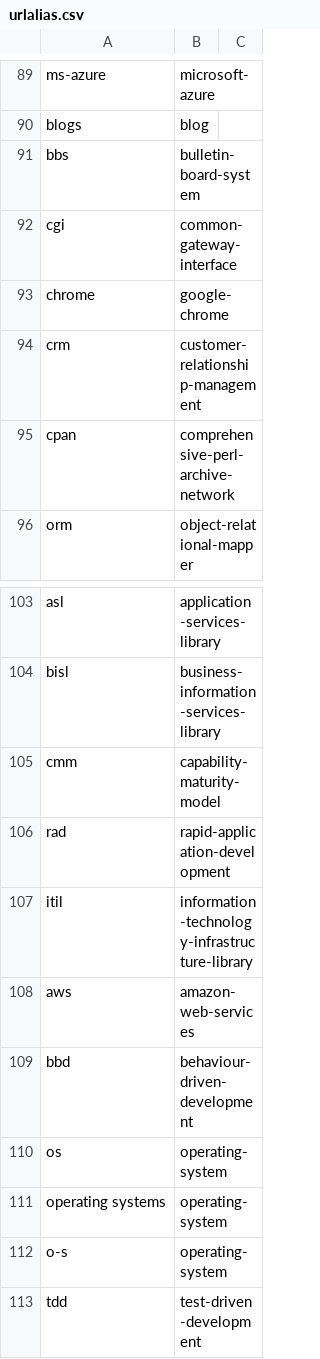
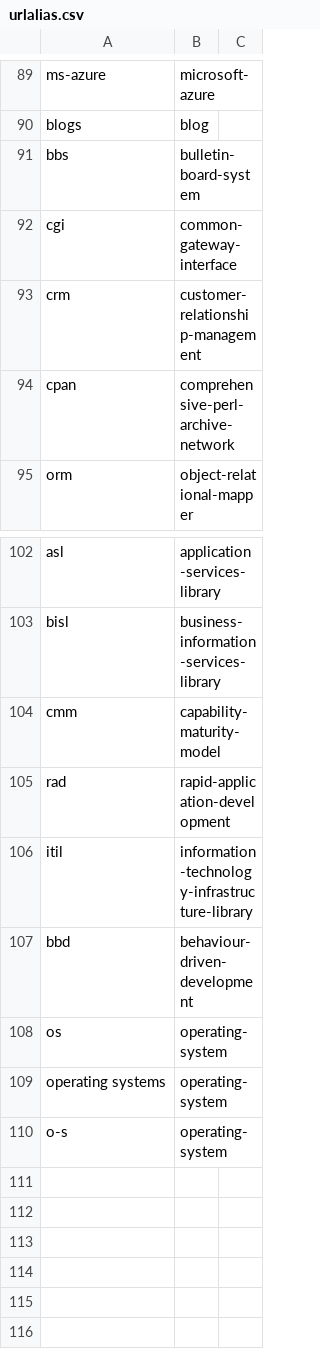
Before and after one commit to IainWhite/cis, a CSV file: SQL/urlalias.csv, drawn as a sheet; only a part is shown, gaps mark what is left out; the diff names each change by its address in the sheet, - before the commit and + after, or states it on an @@ line.

Commit message:
Alias table

```diff
--- a/SQL/urlalias.csv
+++ b/SQL/urlalias.csv
-row 93: chrome | google-chrome
-row 108: aws | amazon-web-services
-row 113: tdd | test-driven-development
```
Also changed, not shown: 1 other file.
